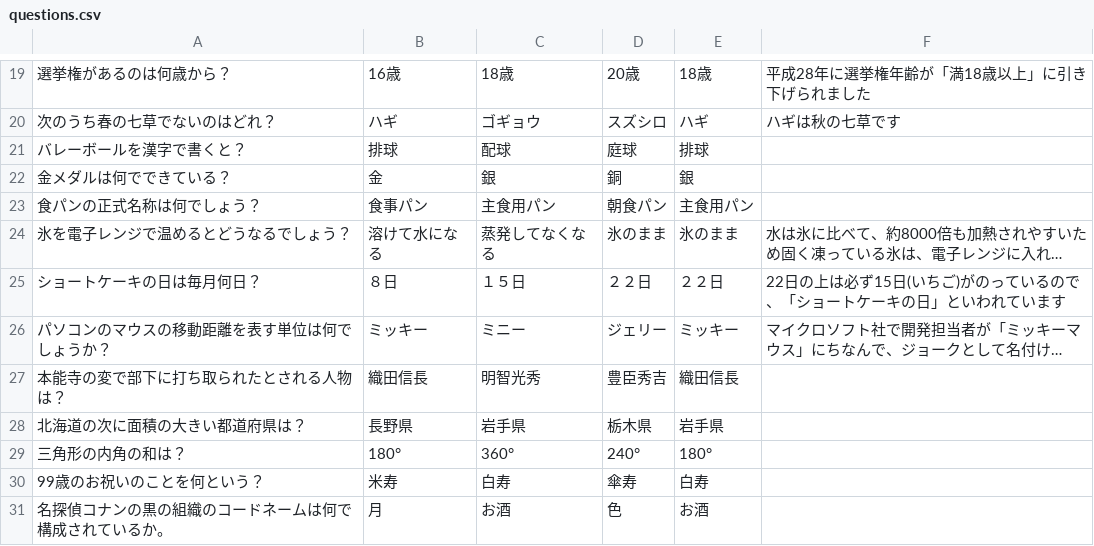
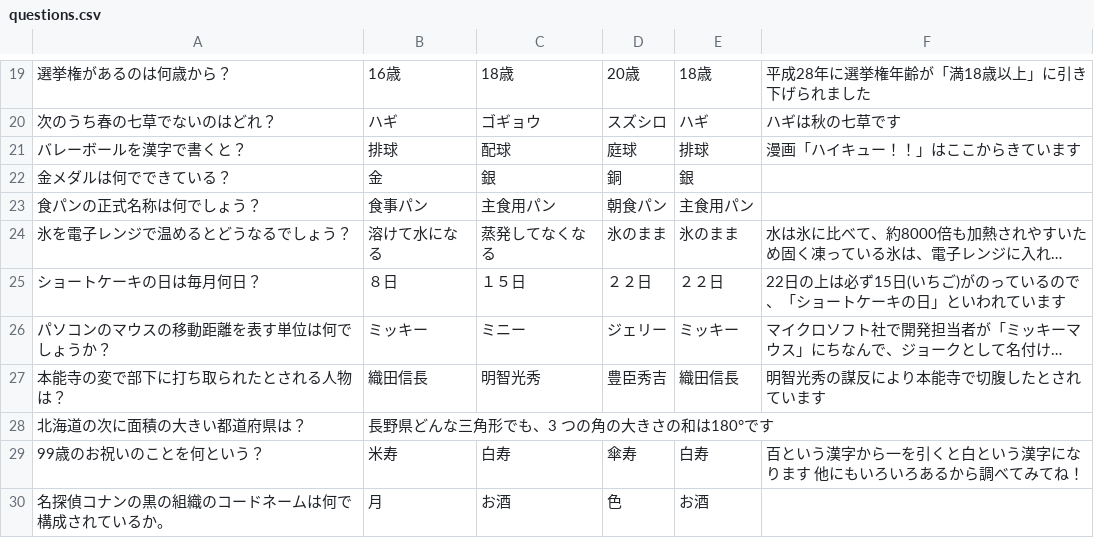
Before and after one commit to shinbi-design-school/TAIYO-GAME, a CSV file: questions.csv, drawn as a sheet; only a part is shown, gaps mark what is left out; long unchanged cells end in …; removed rows and columns are numbered as before the commit, all else as after; the diff names each change by its address in the sheet, - before the commit and + after, or states it on an @@ line.

Commit message:
コミット

```diff
--- a/questions.csv
+++ b/questions.csv
-F21: (empty)
+F21: 漫画「ハイキュー！！」はここからきています
-F27: (empty)
+F27: 明智光秀の謀反により本能寺で切腹したとされています
-B28: 長野県
+B28: 長野県どんな三角形でも、3 つの角の大きさの和は180°です
-C28: 岩手県
+C28: (empty)
-D28: 栃木県
+D28: (empty)
-E28: 岩手県
+E28: (empty)
-row 29: 三角形の内角の和は？ | 180° | 360° | 240° | 180°
-F29: (empty)
+F29: 百という漢字から一を引くと白という漢字になります 他にもいろいろあるから調べてみてね！
```
